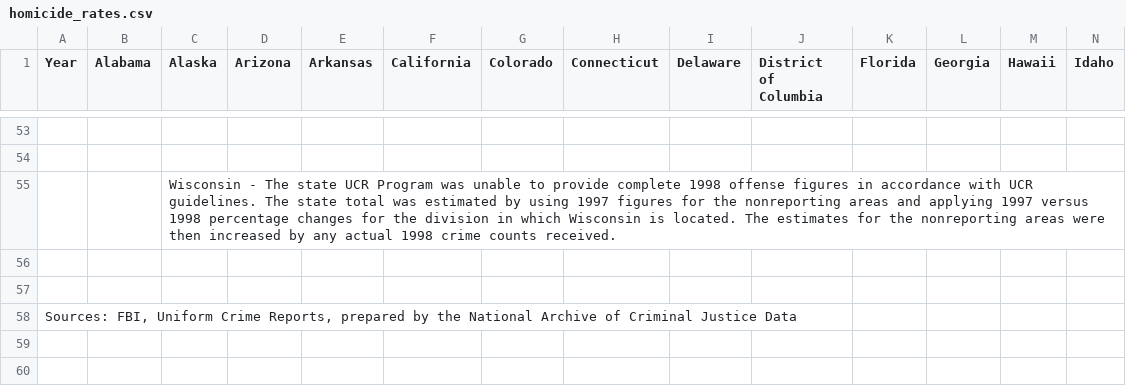
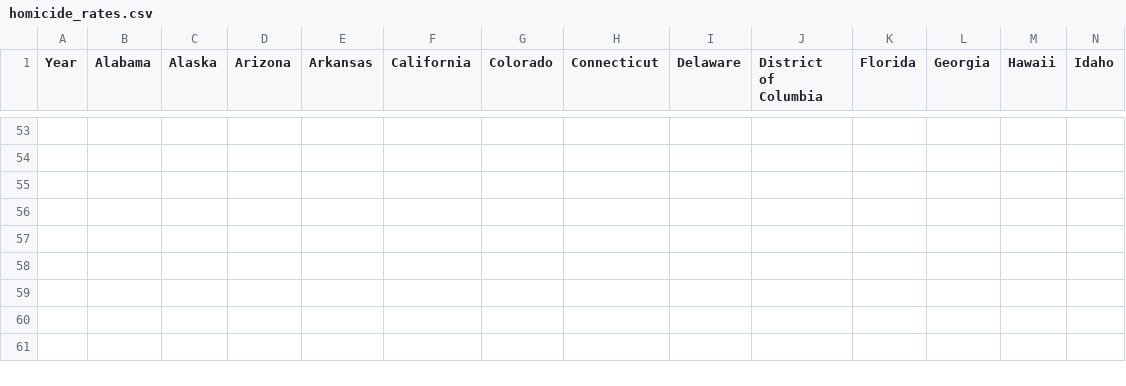
Before and after one commit to hsiehsc/info478-project, a CSV file: data/homicide_rates.csv, drawn as a sheet; only a part is shown, gaps mark what is left out; the shorter side is filled out with more unchanged rows; removed rows and columns are numbered as before the commit, all else as after; rows hold the shown columns only; the diff names each change by its address in the sheet, - before the commit and + after, or states it on an @@ line.

```diff
--- a/data/homicide_rates.csv
+++ b/data/homicide_rates.csv
-row 55:  |  | Wisconsin - The state UCR Program was unable to provide complete 1998 offense figures in accordance with UCR guidelines. The state total was estimated by using 1997 figures for the nonreporting areas and applying 1997 versus 1998 percentage changes for the division in which Wisconsin is located. The estimates for the nonreporting areas were then increased by any actual 1998 crime counts received.
-A57 (Year): Sources: FBI, Uniform Crime Reports, prepared by the National Archive of Criminal Justice Data
+A57 (Year): (empty)
+row 58: (empty)
```
Also changed, not shown: 10 other files.
